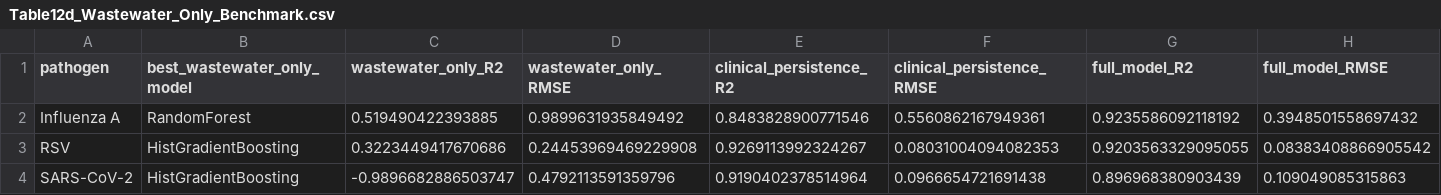
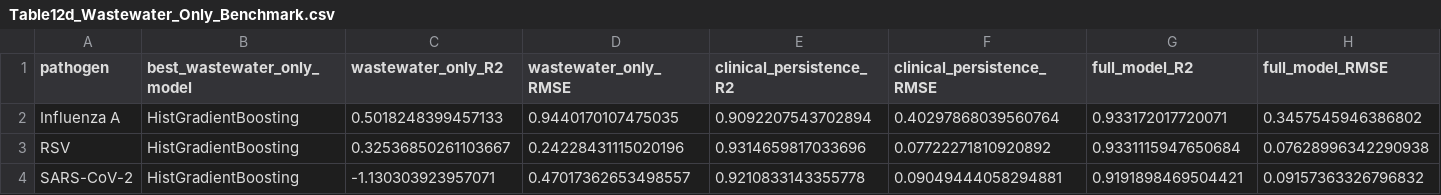
Before and after one commit to victorialovefranklin/nwgs-grid-site, a CSV file: results/latest/Table12d_Wastewater_Only_Benchmark.csv, drawn as a sheet.

```diff
--- a/results/latest/Table12d_Wastewater_Only_Benchmark.csv
+++ b/results/latest/Table12d_Wastewater_Only_Benchmark.csv
@@ -1,4 +1,4 @@
 pathogen,best_wastewater_only_model,wastewater_only_R2,wastewater_only_RMSE,clinical_persistence_R2,clinical_persistence_RMSE,full_model_R2,full_model_RMSE
-Influenza A,RandomForest,0.519490422393885,0.9899631935849492,0.8483828900771546,0.5560862167949361,0.9235586092118192,0.3948501558697432
-RSV,HistGradientBoosting,0.3223449417670686,0.24453969469229908,0.9269113992324267,0.08031004094082353,0.9203563329095055,0.08383408866905542
-SARS-CoV-2,HistGradientBoosting,-0.9896682886503747,0.4792113591359796,0.9190402378514964,0.0966654721691438,0.896968380903439,0.109049085315863
+Influenza A,HistGradientBoosting,0.5018248399457133,0.9440170107475035,0.9092207543702894,0.40297868039560764,0.933172017720071,0.3457545946386802
+RSV,HistGradientBoosting,0.32536850261103667,0.24228431115020196,0.9314659817033696,0.07722271810920892,0.9331115947650684,0.07628996342290938
+SARS-CoV-2,HistGradientBoosting,-1.130303923957071,0.47017362653498557,0.9210833143355778,0.09049444058294881,0.9191898469504421,0.09157363326796832
```
Also changed, not shown: results/latest/Table04_Best_Lag_Results.csv, results/latest/Table12_Exploratory_ML_Benchmark.csv, 6 other files.
